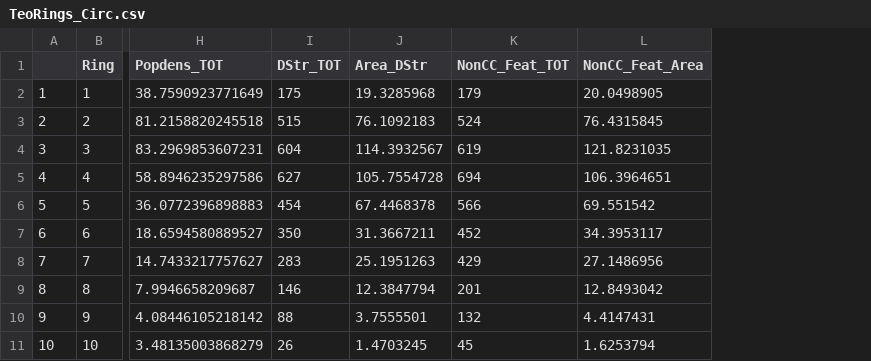
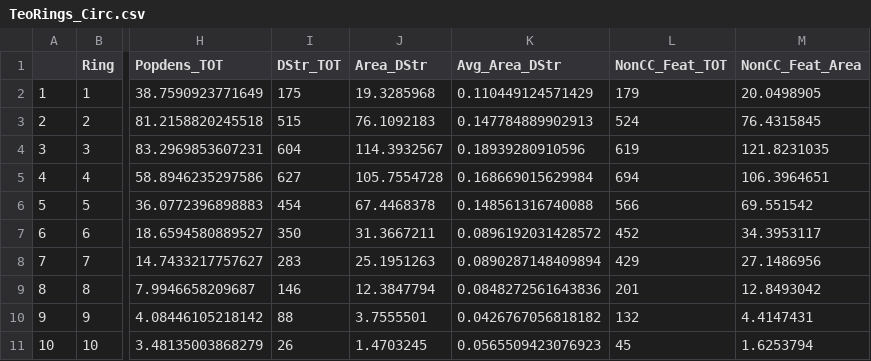
Before and after one commit to rcesaret/TeotihuacanAMM, a CSV file: data-final-outputs/TeoRings_Circ.csv, drawn as a sheet; only a part is shown, gaps mark what is left out; the diff names each change by its address in the sheet, - before the commit and + after, or states it on an @@ line.

```diff
--- a/data-final-outputs/TeoRings_Circ.csv
+++ b/data-final-outputs/TeoRings_Circ.csv
+column K (Avg_Area_DStr), rows 2-11: 0.110449124571429 | 0.147784889902913 | 0.18939280910596 | 0.168669015629984 | 0.148561316740088 | 0.0896192031428572 | 0.0890287148409894 | 0.0848272561643836 | 0.0426767056818182 | 0.0565509423076923
```
Also changed, not shown: data-final-outputs/TeoRings_Oval.csv, data-raw/TeoRingsVars.csv, 8 other files.
